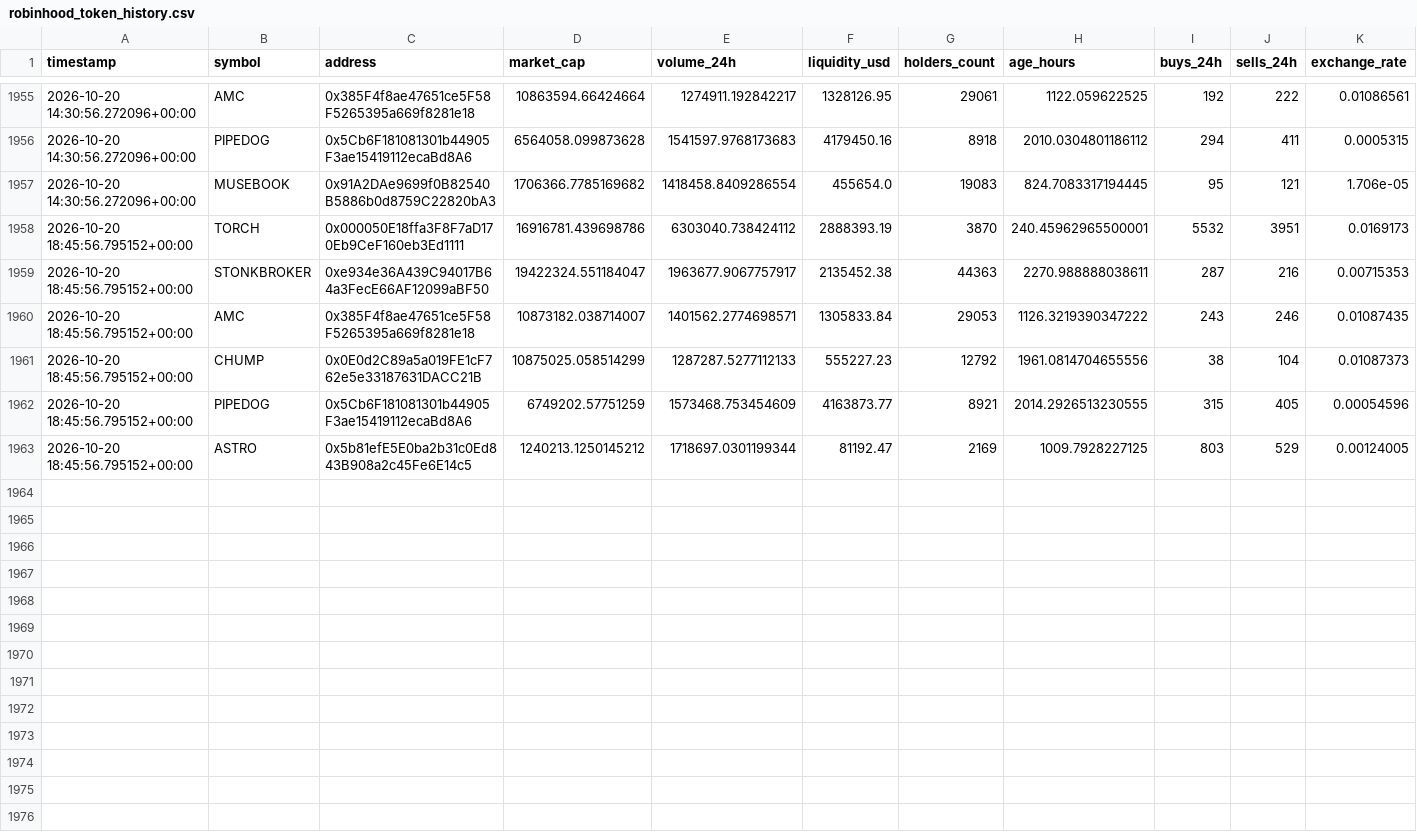
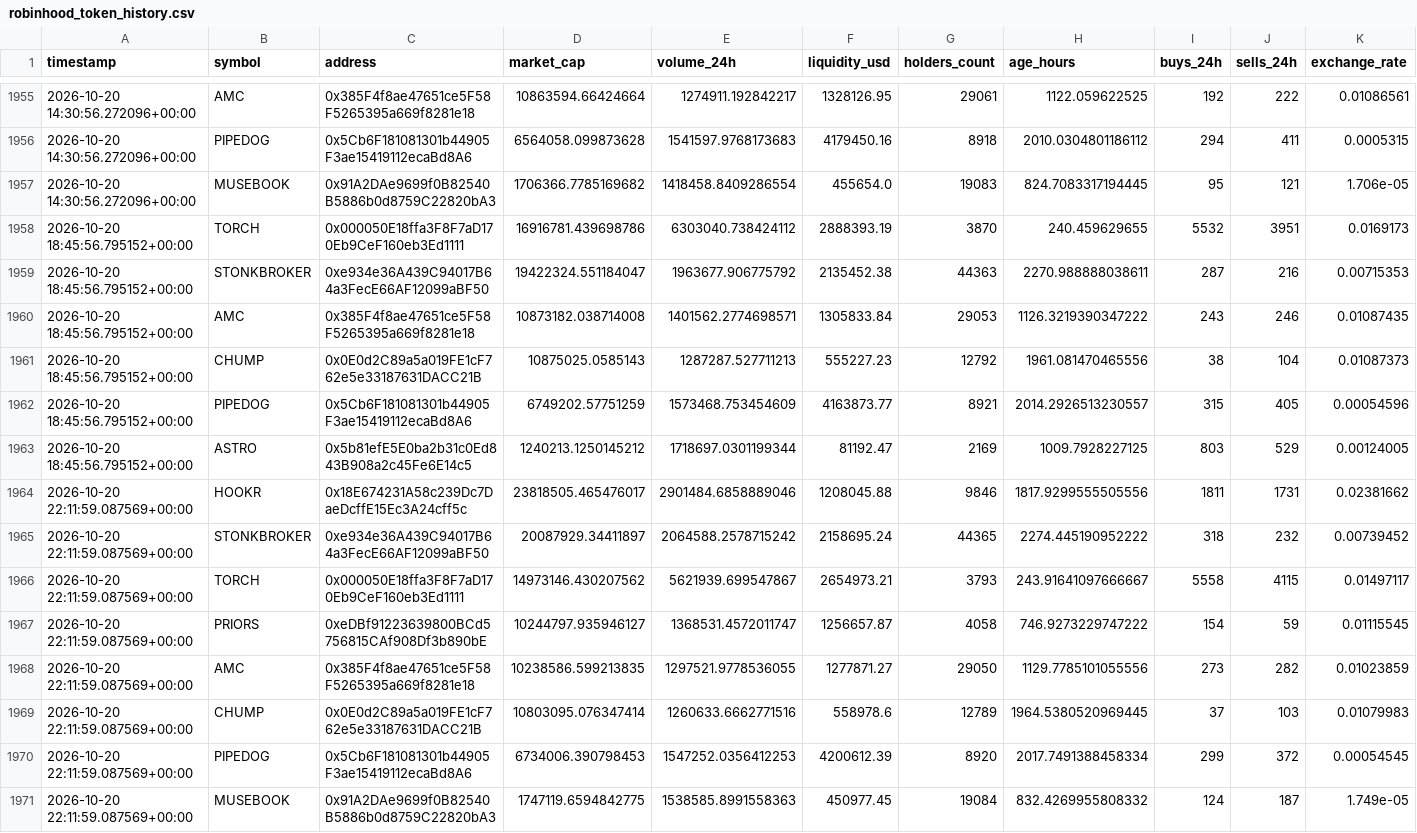
Before and after one commit to meskalinas23/whale-tracker-, a CSV file: robinhood_token_history.csv, drawn as a sheet; only a part is shown, gaps mark what is left out; rows hold the shown columns only; the diff names each change by its address in the sheet, - before the commit and + after, or states it on an @@ line.

Commit message:
Update Robinhood Chain scanner results

```diff
--- a/robinhood_token_history.csv
+++ b/robinhood_token_history.csv
-H1958 (age_hours): 240.45962965500001
+H1958 (age_hours): 240.459629655
-E1959 (volume_24h): 1963677.9067757917
+E1959 (volume_24h): 1963677.906775792
-D1960 (market_cap): 10873182.038714007
+D1960 (market_cap): 10873182.038714008
-D1961 (market_cap): 10875025.058514299
+D1961 (market_cap): 10875025.0585143
-E1961 (volume_24h): 1287287.5277112133
+E1961 (volume_24h): 1287287.527711213
-H1961 (age_hours): 1961.0814704655556
+H1961 (age_hours): 1961.081470465556
-H1962 (age_hours): 2014.2926513230555
+H1962 (age_hours): 2014.2926513230557
+row 1964: 2026-10-20 22:11:59.087569+00:00 | HOOKR | 0x18E674231A58c239Dc7DaeDcffE15Ec3A24cff5c | 23818505.465476017 | 2901484.6858889046 | 1208045.88 | 9846 | 1817.9299555505556 | 1811 | 1731 | 0.02381662
+row 1965: 2026-10-20 22:11:59.087569+00:00 | STONKBROKER | 0xe934e36A439C94017B64a3FecE66AF12099aBF50 | 20087929.34411897 | 2064588.2578715242 | 2158695.24 | 44365 | 2274.445190952222 | 318 | 232 | 0.00739452
+row 1966: 2026-10-20 22:11:59.087569+00:00 | TORCH | 0x000050E18ffa3F8F7aD170Eb9CeF160eb3Ed1111 | 14973146.430207562 | 5621939.699547867 | 2654973.21 | 3793 | 243.91641097666667 | 5558 | 4115 | 0.01497117
+row 1967: 2026-10-20 22:11:59.087569+00:00 | PRIORS | 0xeDBf91223639800BCd5756815CAf908Df3b890bE | 10244797.935946127 | 1368531.4572011747 | 1256657.87 | 4058 | 746.9273229747222 | 154 | 59 | 0.01115545
+row 1968: 2026-10-20 22:11:59.087569+00:00 | AMC | 0x385F4f8ae47651ce5F58F5265395a669f8281e18 | 10238586.599213835 | 1297521.9778536055 | 1277871.27 | 29050 | 1129.7785101055556 | 273 | 282 | 0.01023859
+row 1969: 2026-10-20 22:11:59.087569+00:00 | CHUMP | 0x0E0d2C89a5a019FE1cF762e5e33187631DACC21B | 10803095.076347414 | 1260633.6662771516 | 558978.6 | 12789 | 1964.5380520969445 | 37 | 103 | 0.01079983
+row 1970: 2026-10-20 22:11:59.087569+00:00 | PIPEDOG | 0x5Cb6F181081301b44905F3ae15419112ecaBd8A6 | 6734006.390798453 | 1547252.0356412253 | 4200612.39 | 8920 | 2017.7491388458334 | 299 | 372 | 0.00054545
+row 1971: 2026-10-20 22:11:59.087569+00:00 | MUSEBOOK | 0x91A2DAe9699f0B82540B5886b0d8759C22820bA3 | 1747119.6594842775 | 1538585.8991558363 | 450977.45 | 19084 | 832.4269955808332 | 124 | 187 | 1.749e-05
```
Also changed, not shown: 2 other files.
